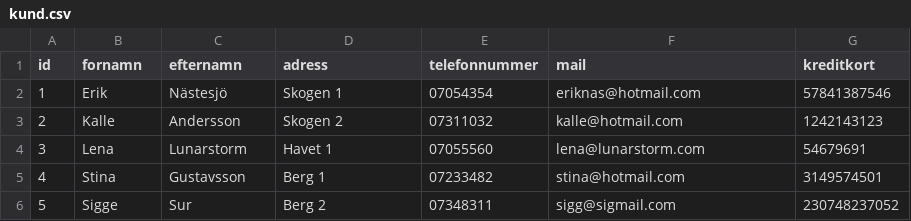
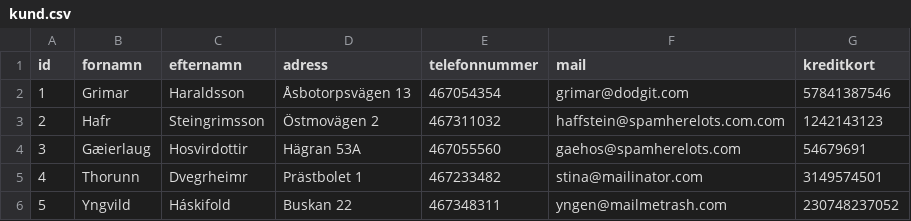
Before and after one commit to fridavbg/databas, a CSV file: kmom06/eshop2/sql/eshop/kund.csv, drawn as a sheet.

```diff
--- a/kmom06/eshop2/sql/eshop/kund.csv
+++ b/kmom06/eshop2/sql/eshop/kund.csv
@@ -1,6 +1,6 @@
 id,fornamn,efternamn,adress,telefonnummer,mail,kreditkort
-1,Erik,Nästesjö,Skogen 1,07054354,eriknas@hotmail.com,57841387546
-2,Kalle,Andersson,Skogen 2,07311032,kalle@hotmail.com,1242143123
-3,Lena,Lunarstorm,Havet 1,07055560,lena@lunarstorm.com,54679691
-4,Stina,Gustavsson,Berg 1,07233482,stina@hotmail.com,3149574501
-5,Sigge,Sur,Berg 2,07348311,sigg@sigmail.com,230748237052
+1,Grimar,Haraldsson, Åsbotorpsvägen 13,467054354,grimar@dodgit.com,57841387546
+2,Hafr,Steingrimsson,Östmovägen 2,467311032,haffstein@spamherelots.com.com,1242143123
+3,Gæierlaug,Hosvirdottir,Hägran 53A,467055560,gaehos@spamherelots.com,54679691
+4,Thorunn,Dvegrheimr,Prästbolet 1,467233482,stina@mailinator.com,3149574501
+5,Yngvild,Háskifold,Buskan 22,467348311,yngen@mailmetrash.com,230748237052
```
Also changed, not shown: kmom06/eshop2/sql/eshop/produkt.csv, 23 other files.
